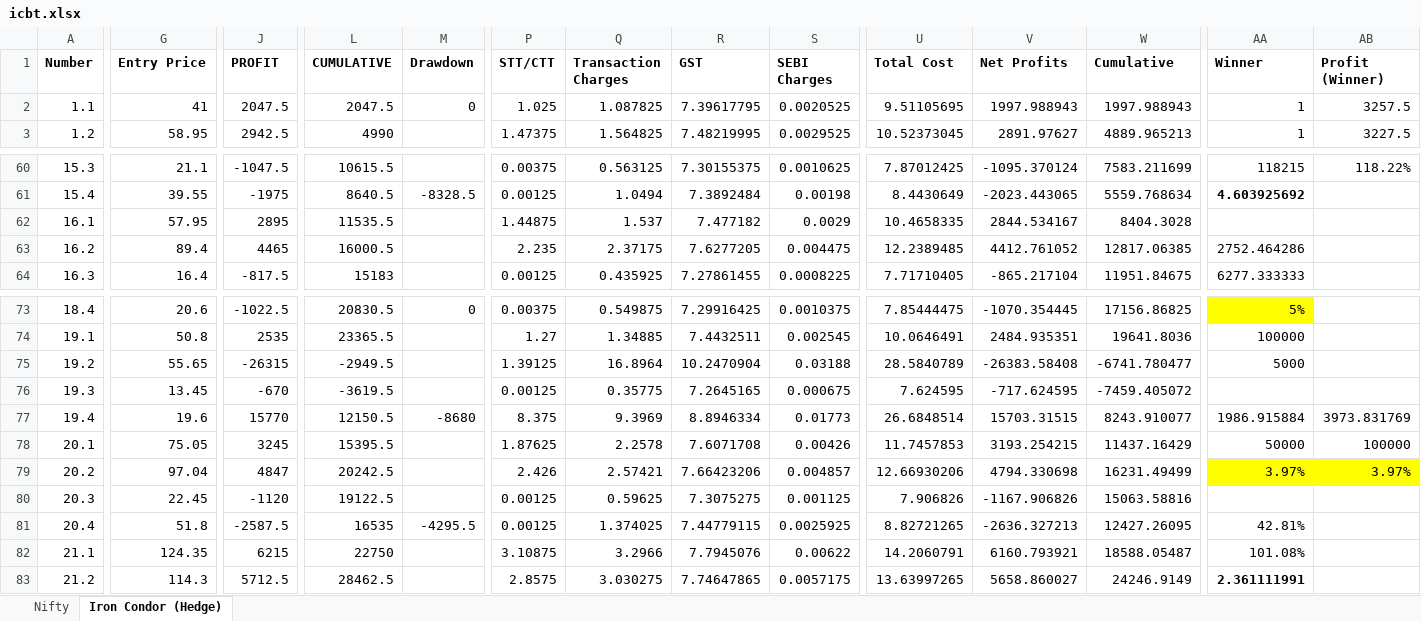
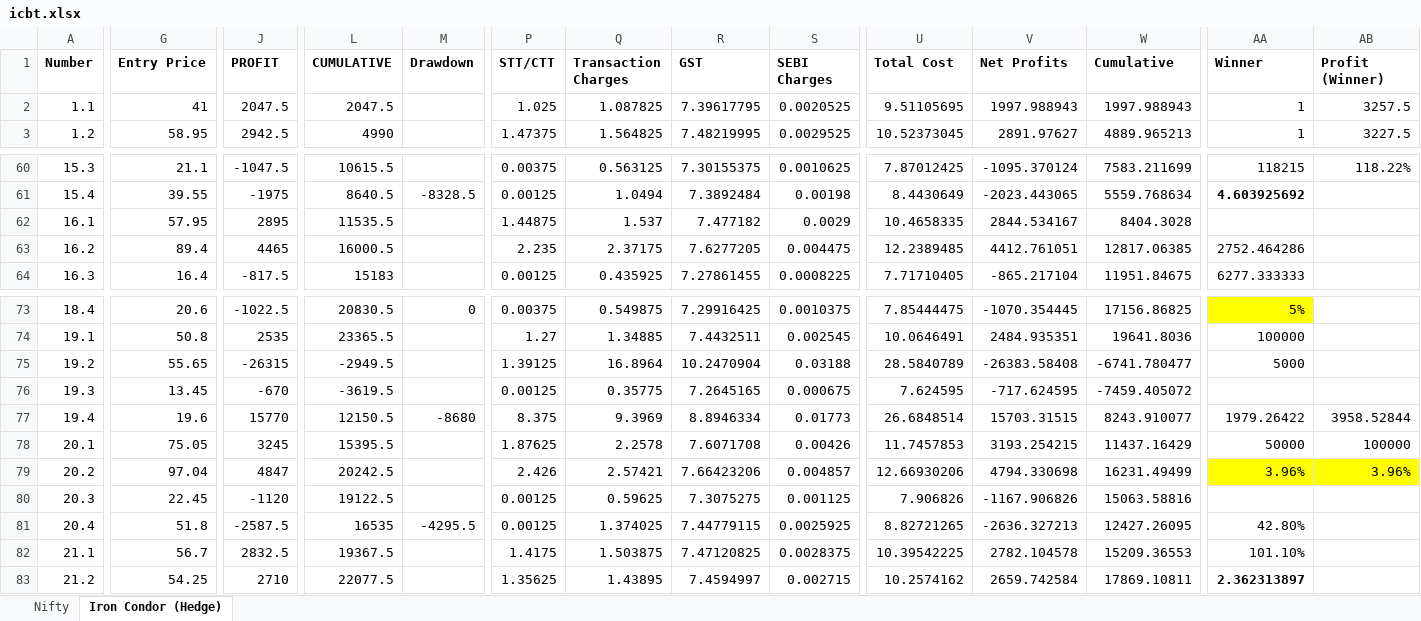
Before and after one commit to pra33g/stockship, an Excel workbook: icbt.xlsx, sheet Iron Condor (Hedge), drawn as a sheet; only a part is shown, gaps mark what is left out; values as stored, in another font and other column widths than the file's, no borders; charts and pictures not drawn; the diff covers the shown part only; the diff names each change by its address in the sheet, - before the commit and + after, or states it on an @@ line.

Commit message:
calculate table drawdown

```diff
--- a/icbt.xlsx (sheet Iron Condor (Hedge))
+++ b/icbt.xlsx (sheet Iron Condor (Hedge))
-M2 (Drawdown): 0
+M2 (Drawdown): (empty)
-V63 (Net Profits): 4412.761052
+V63 (Net Profits): 4412.761051
-AA77 (Winner): 1986.915884
+AA77 (Winner): 1979.26422
-AB77 (Profit (Winner)): 3973.831769
+AB77 (Profit (Winner)): 3958.52844
-AA79 (Winner): 3.97%
+AA79 (Winner): 3.96%
-AB79 (Profit (Winner)): 3.97%
+AB79 (Profit (Winner)): 3.96%
-AA81 (Winner): 42.81%
+AA81 (Winner): 42.80%
-G82 (Entry Price): 124.35
+G82 (Entry Price): 56.7
-J82 (PROFIT): 6215
+J82 (PROFIT): 2832.5
-L82 (CUMULATIVE): 22750
+L82 (CUMULATIVE): 19367.5
-P82 (STT/CTT): 3.10875
+P82 (STT/CTT): 1.4175
-Q82 (Transaction Charges): 3.2966
+Q82 (Transaction Charges): 1.503875
-R82 (GST): 7.7945076
+R82 (GST): 7.47120825
-S82 (SEBI Charges): 0.00622
+S82 (SEBI Charges): 0.0028375
-U82 (Total Cost): 14.2060791
+U82 (Total Cost): 10.39542225
-V82 (Net Profits): 6160.793921
+V82 (Net Profits): 2782.104578
-W82 (Cumulative): 18588.05487
+W82 (Cumulative): 15209.36553
-AA82 (Winner): 101.08%
+AA82 (Winner): 101.10%
-G83 (Entry Price): 114.3
+G83 (Entry Price): 54.25
-J83 (PROFIT): 5712.5
+J83 (PROFIT): 2710
-L83 (CUMULATIVE): 28462.5
+L83 (CUMULATIVE): 22077.5
-P83 (STT/CTT): 2.8575
+P83 (STT/CTT): 1.35625
-Q83 (Transaction Charges): 3.030275
+Q83 (Transaction Charges): 1.43895
-R83 (GST): 7.74647865
+R83 (GST): 7.4594997
-S83 (SEBI Charges): 0.0057175
+S83 (SEBI Charges): 0.002715
-U83 (Total Cost): 13.63997265
+U83 (Total Cost): 10.2574162
-V83 (Net Profits): 5658.860027
+V83 (Net Profits): 2659.742584
-W83 (Cumulative): 24246.9149
+W83 (Cumulative): 17869.10811
-AA83 (Winner): 2.361111991
+AA83 (Winner): 2.362313897
```
Also changed, not shown: 333 edited cells elsewhere in this sheet, charts or pictures, 1 other file.
